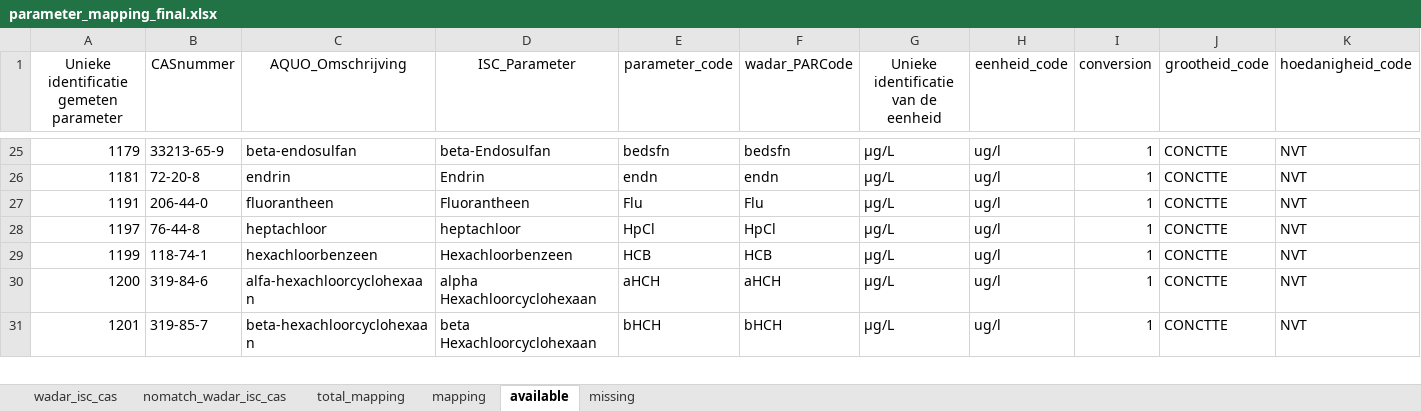
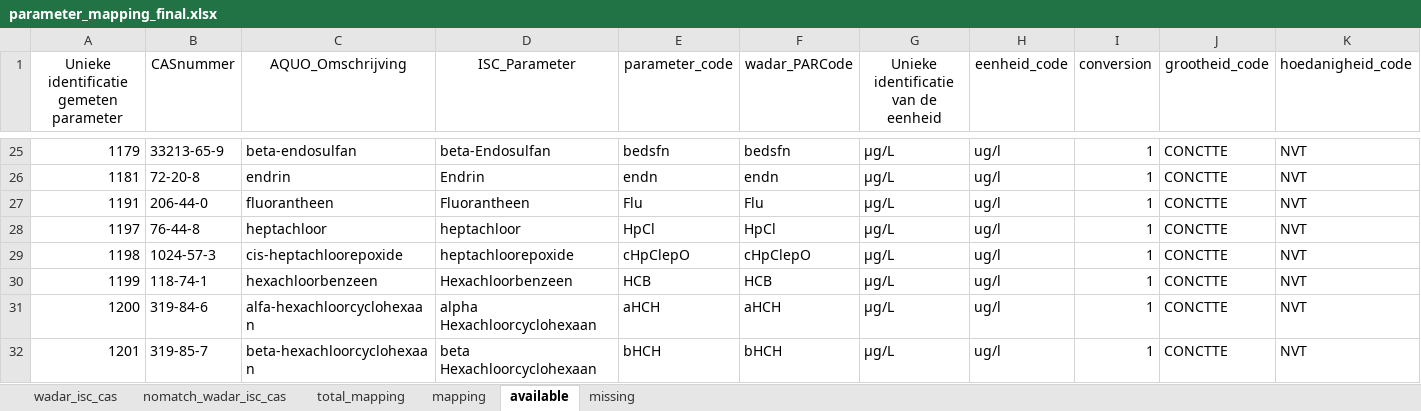
Before and after one commit to openearth/ISC-mapping-schelde, an Excel workbook: mappings/parameter_mapping_final.xlsx, sheet available, drawn as a sheet; only a part is shown, gaps mark what is left out; values as stored, in another font and other column widths than the file's, no borders; rows hold the shown columns only; the diff covers the shown part only; the diff names each change by its address in the sheet, - before the commit and + after, or states it on an @@ line.

```diff
--- a/mappings/parameter_mapping_final.xlsx (sheet available)
+++ b/mappings/parameter_mapping_final.xlsx (sheet available)
+row 29: 1198 | 1024-57-3 | cis-heptachloorepoxide | heptachloorepoxide | cHpClepO | cHpClepO | µg/L | ug/l | 1 | CONCTTE | NVT
```
Also changed, not shown: 6 added rows, 6 removed rows and 19 edited cells elsewhere in this sheet, sheet mapping, sheet missing, mappings/hoedanigheid_mapped.xlsx, voorbeeld/isc_2023-2025/ISC_2024_harmonized.xlsx, 7 other files.
